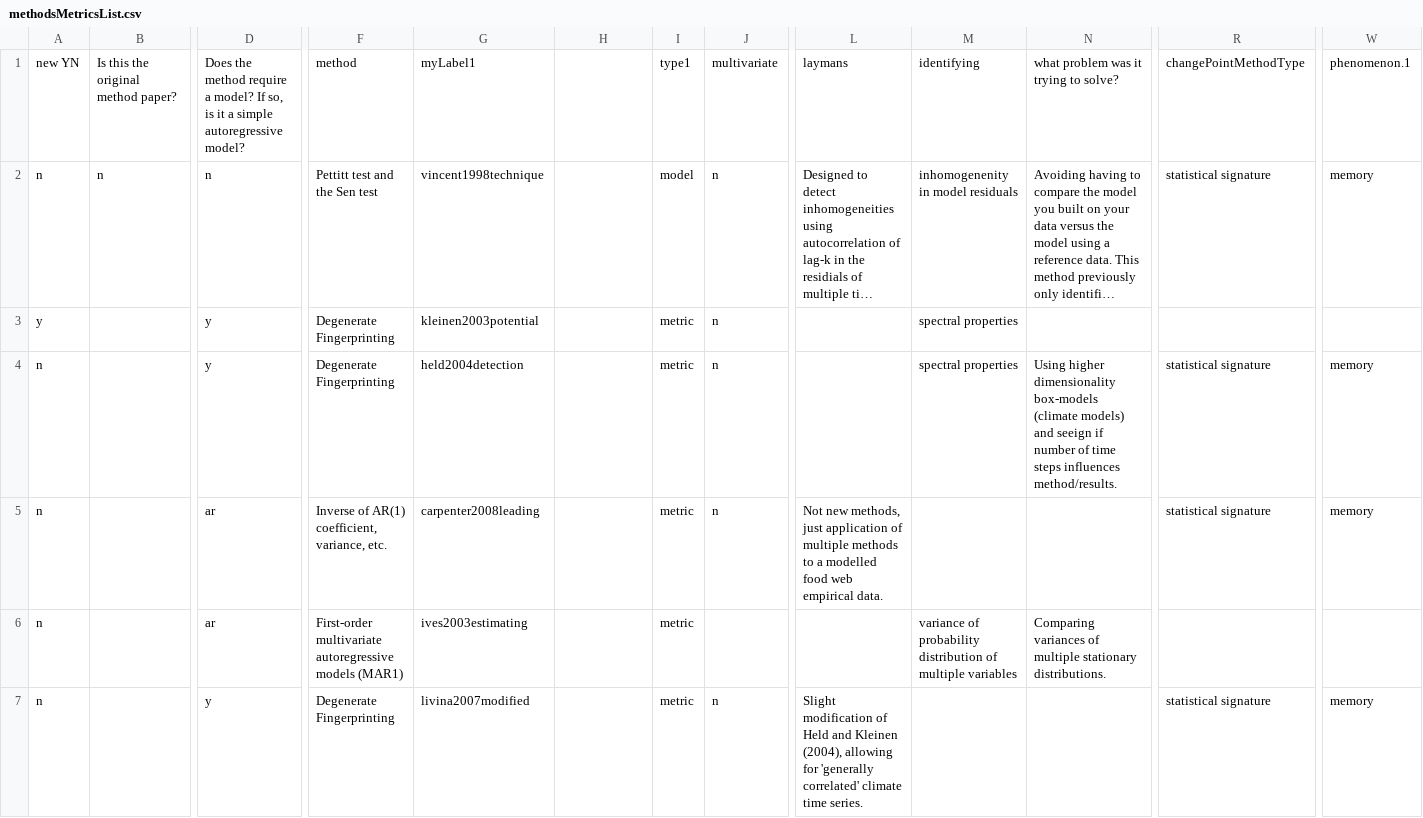
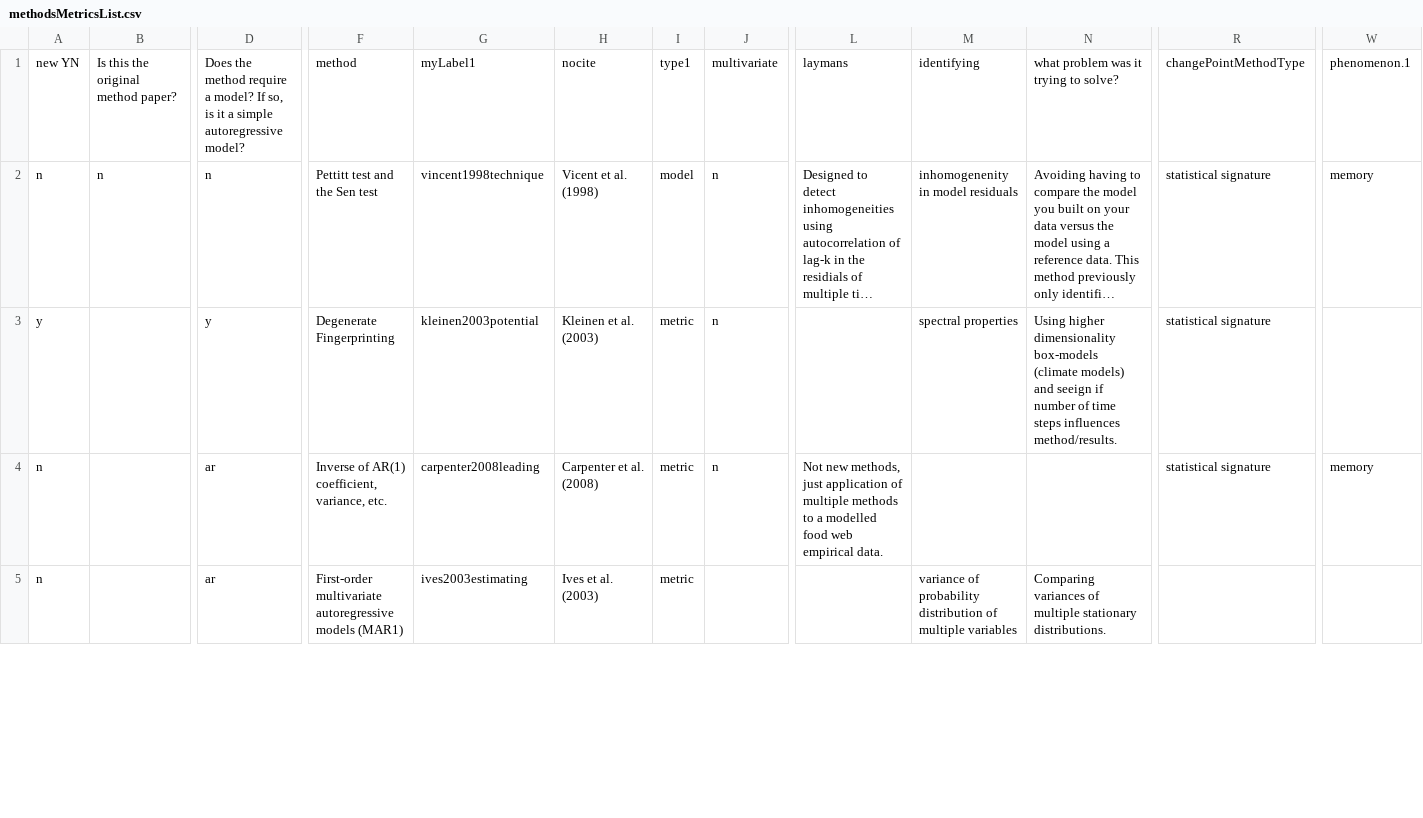
Before and after one commit to trashbirdecology/myDissertation, a CSV file: chapterFiles/rdmReview/methodsMetricsList.csv, drawn as a sheet; only a part is shown, gaps mark what is left out; long unchanged cells end in …; removed rows and columns are numbered as before the commit, all else as after; rows hold the shown columns only; the diff covers the shown part only; the diff names each change by its address in the sheet, - before the commit and + after, or states it on an @@ line.

```diff
--- a/chapterFiles/rdmReview/methodsMetricsList.csv
+++ b/chapterFiles/rdmReview/methodsMetricsList.csv
-H1: (empty)
+H1: nocite
-H2: (empty)
+H2: Vicent et al. (1998)
-H3: (empty)
+H3: Kleinen et al. (2003)
-N3: (empty)
+N3: Using higher dimensionality box-models (climate models) and seeign if number of time steps influences method/results.
-R3: (empty)
+R3: statistical signature
-row 4: n |  | y | Degenerate Fingerprinting | held2004detection |  | metric | n |  | spectral properties | Using higher dimensionality box-models (climate models) and seeign if number of time steps influences method/results. | statistical signature | memory
-H4: (empty)
+H4: Carpenter et al. (2008)
-H5: (empty)
+H5: Ives et al. (2003)
-row 7: n |  | y | Degenerate Fingerprinting | livina2007modified |  | metric | n | Slight modification of Held and Kleinen (2004), allowing for 'generally correlated' climate time series. |  |  | statistical signature | memory
```
Also changed, not shown: 1 removed row and 51 edited cells elsewhere in this file, 18 other files.
